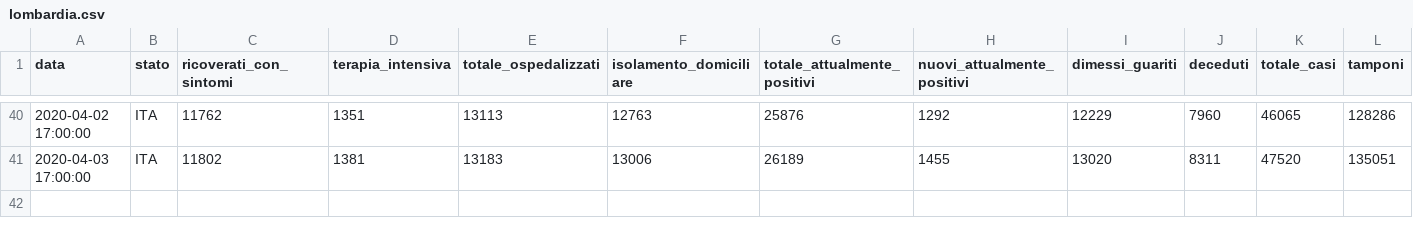
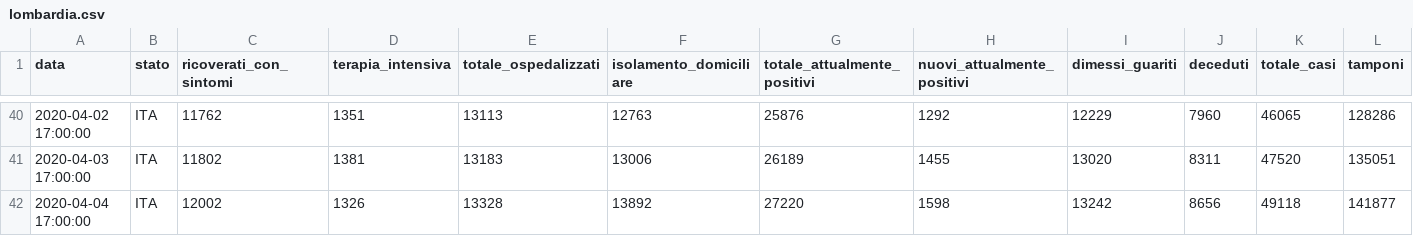
Before and after one commit to camposanto95/prova, a CSV file: lombardia.csv, drawn as a sheet; only a part is shown, gaps mark what is left out; the diff names each change by its address in the sheet, - before the commit and + after, or states it on an @@ line.

Commit message:
Update lombardia.csv

```diff
--- a/lombardia.csv
+++ b/lombardia.csv
+row 42: 2020-04-04 17:00:00 | ITA | 12002 | 1326 | 13328 | 13892 | 27220 | 1598 | 13242 | 8656 | 49118 | 141877
```
